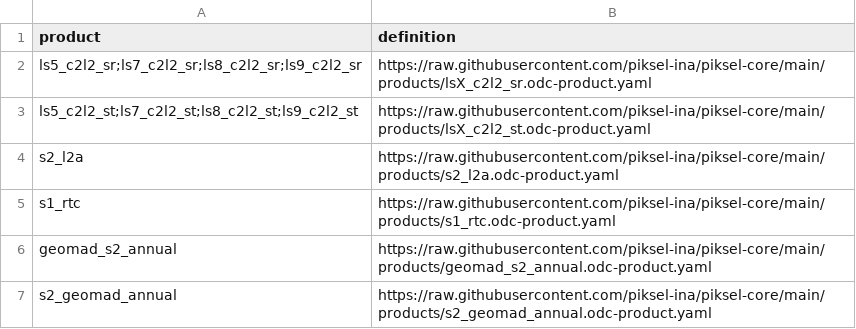
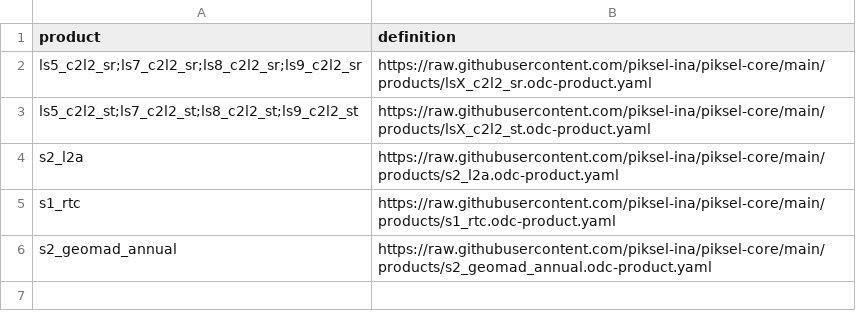
Before and after one commit to piksel-ina/piksel-core, a CSV file: products.csv, drawn as a sheet; the diff names each change by its address in the sheet, - before the commit and + after, or states it on an @@ line.

Commit message:
Remove duplicate geomad_s2_annual product, superseded by 14-band s2_geomad_annual

```diff
--- a/products.csv
+++ b/products.csv
-row 6: geomad_s2_annual | https://raw.githubusercontent.com/piksel-ina/piksel-core/main/products/geomad_s2_annual.odc-product.yaml
```
Also changed, not shown: 2 other files.
